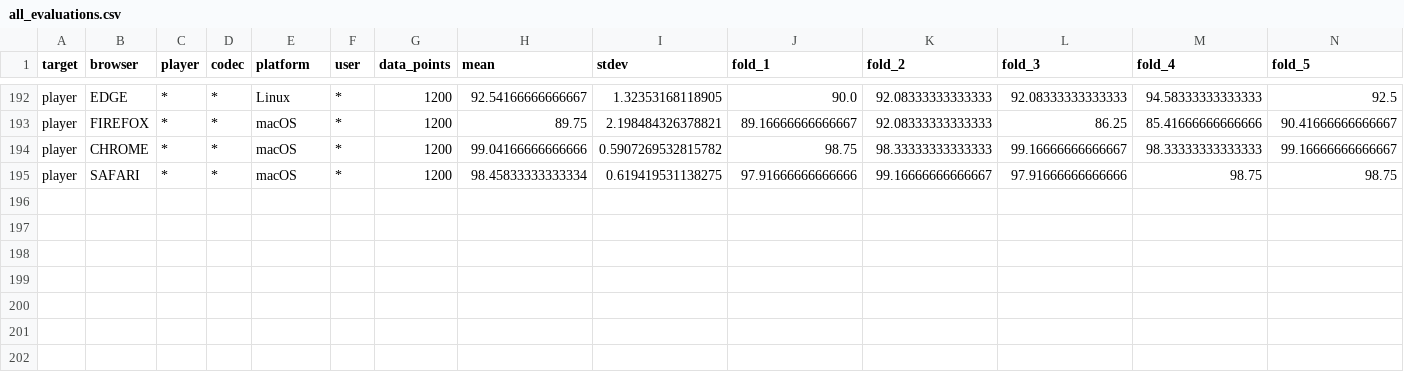
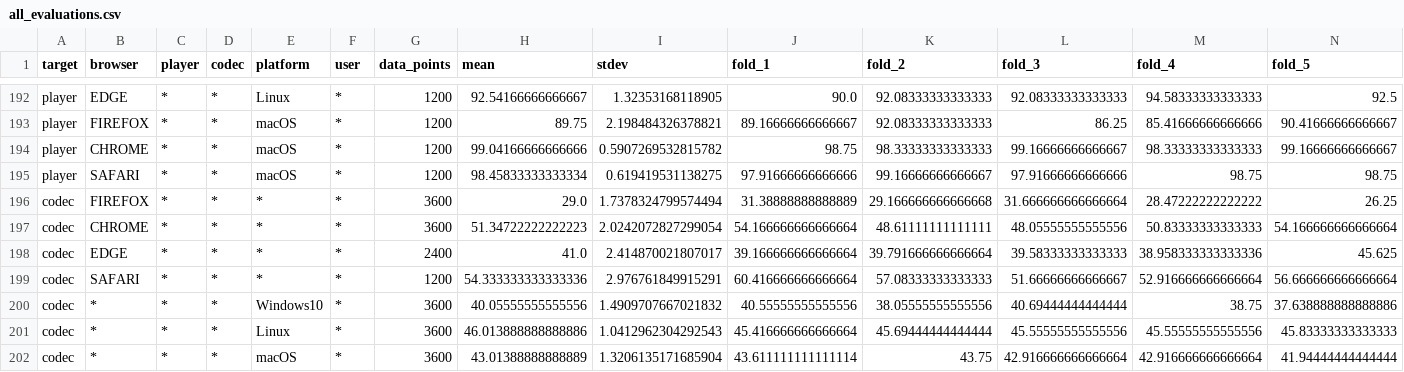
Before and after one commit to ranaislek/BiggerFish-Bachelors-Thesis, a CSV file: evaluations/all_evaluations.csv, drawn as a sheet; only a part is shown, gaps mark what is left out; rows hold the shown columns only; the diff names each change by its address in the sheet, - before the commit and + after, or states it on an @@ line.

```diff
--- a/evaluations/all_evaluations.csv
+++ b/evaluations/all_evaluations.csv
+row 196: codec | FIREFOX | * | * | * | * | 3600 | 29.0 | 1.7378324799574494 | 31.38888888888889 | 29.166666666666668 | 31.666666666666664 | 28.47222222222222 | 26.25
+row 197: codec | CHROME | * | * | * | * | 3600 | 51.34722222222223 | 2.0242072827299054 | 54.166666666666664 | 48.61111111111111 | 48.05555555555556 | 50.83333333333333 | 54.166666666666664
+row 198: codec | EDGE | * | * | * | * | 2400 | 41.0 | 2.414870021807017 | 39.166666666666664 | 39.791666666666664 | 39.58333333333333 | 38.958333333333336 | 45.625
+row 199: codec | SAFARI | * | * | * | * | 1200 | 54.333333333333336 | 2.976761849915291 | 60.416666666666664 | 57.08333333333333 | 51.66666666666667 | 52.916666666666664 | 56.666666666666664
+row 200: codec | * | * | * | Windows10 | * | 3600 | 40.05555555555556 | 1.4909707667021832 | 40.55555555555556 | 38.05555555555556 | 40.69444444444444 | 38.75 | 37.638888888888886
+row 201: codec | * | * | * | Linux | * | 3600 | 46.013888888888886 | 1.0412962304292543 | 45.416666666666664 | 45.69444444444444 | 45.55555555555556 | 45.55555555555556 | 45.83333333333333
+row 202: codec | * | * | * | macOS | * | 3600 | 43.01388888888889 | 1.3206135171685904 | 43.611111111111114 | 43.75 | 42.916666666666664 | 42.916666666666664 | 41.94444444444444
```
Also changed, not shown: 5 other files.
